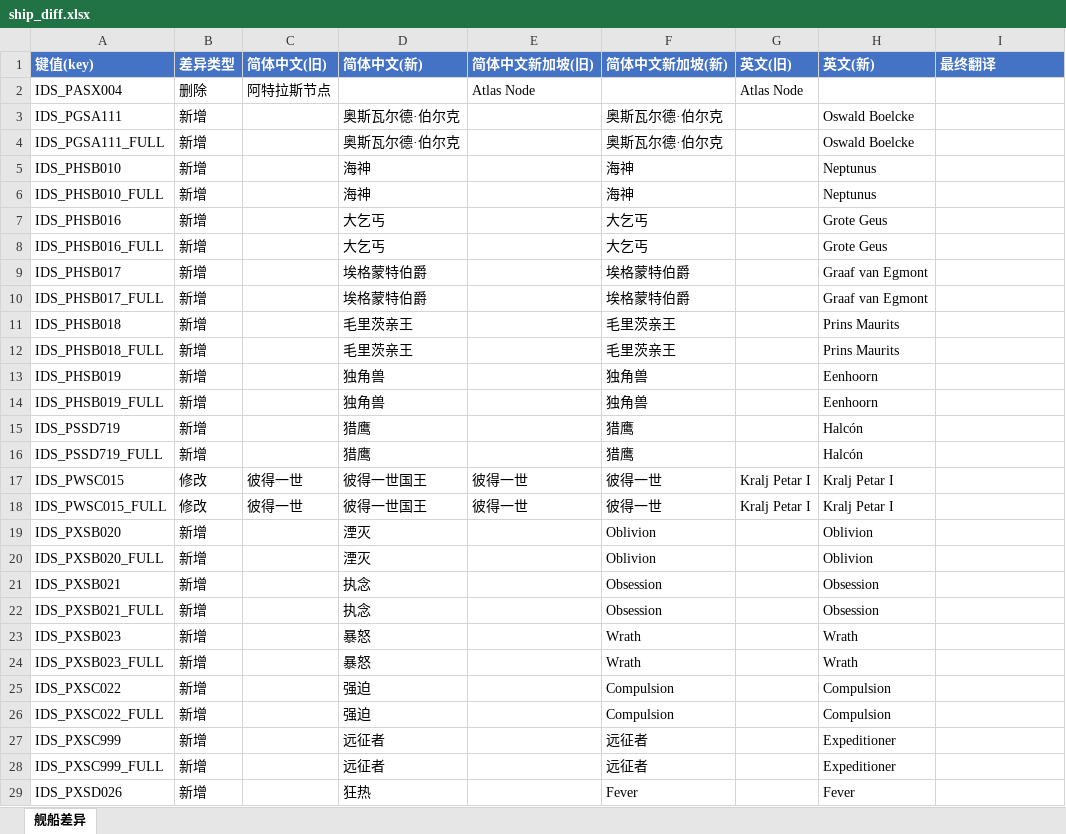
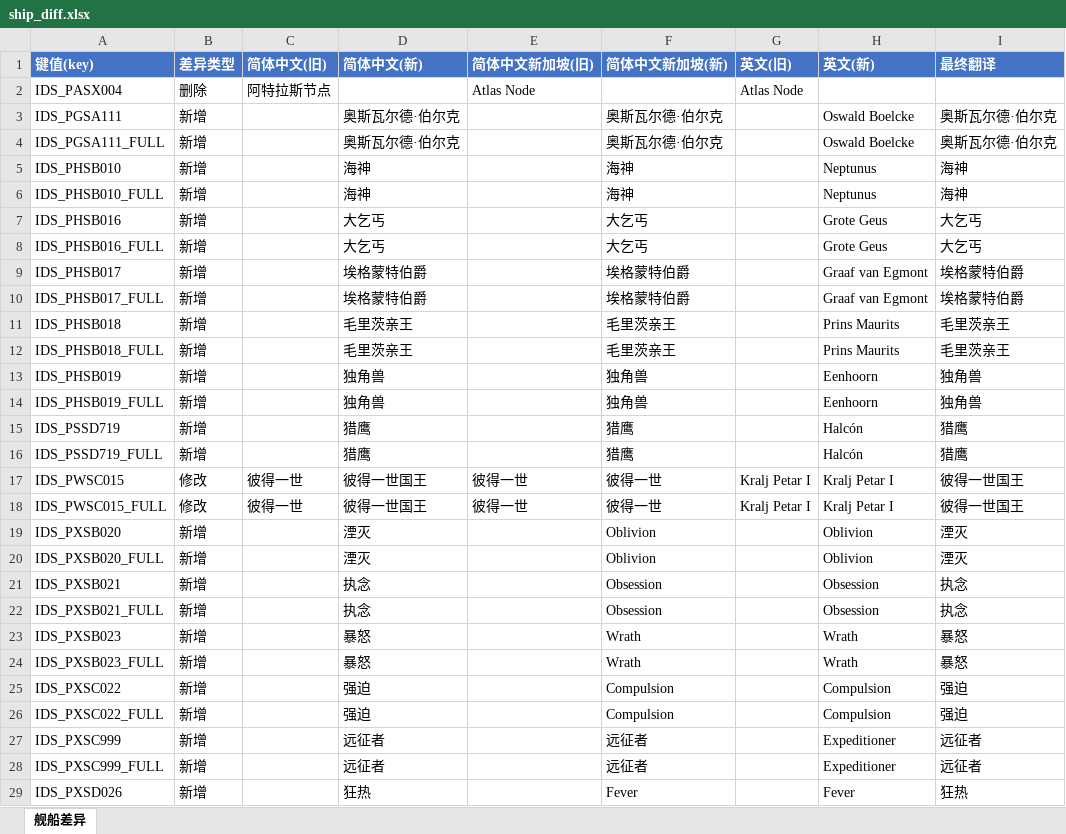
Before and after one commit to XYY1411/wows-zh-shipname-fixes, an Excel workbook: translations/15.10.0/ship_diff.xlsx, sheet 舰船差异, drawn as a sheet; only a part is shown; values as stored, in another font and other column widths than the file's, no borders; the diff covers the shown part only; the diff names each change by its address in the sheet, - before the commit and + after, or states it on an @@ line.

```diff
--- a/translations/15.10.0/ship_diff.xlsx (sheet 舰船差异)
+++ b/translations/15.10.0/ship_diff.xlsx (sheet 舰船差异)
-I3:I4 (最终翻译): (empty)
+I3:I4 (最终翻译): 奥斯瓦尔德·伯尔克
-I5:I6 (最终翻译): (empty)
+I5:I6 (最终翻译): 海神
-I7:I8 (最终翻译): (empty)
+I7:I8 (最终翻译): 大乞丐
-I9:I10 (最终翻译): (empty)
+I9:I10 (最终翻译): 埃格蒙特伯爵
-I11:I12 (最终翻译): (empty)
+I11:I12 (最终翻译): 毛里茨亲王
-I13:I14 (最终翻译): (empty)
+I13:I14 (最终翻译): 独角兽
-I15:I16 (最终翻译): (empty)
+I15:I16 (最终翻译): 猎鹰
-I17:I18 (最终翻译): (empty)
+I17:I18 (最终翻译): 彼得一世国王
-I19:I20 (最终翻译): (empty)
+I19:I20 (最终翻译): 湮灭
-I21:I22 (最终翻译): (empty)
+I21:I22 (最终翻译): 执念
-I23:I24 (最终翻译): (empty)
+I23:I24 (最终翻译): 暴怒
-I25:I26 (最终翻译): (empty)
+I25:I26 (最终翻译): 强迫
-I27:I28 (最终翻译): (empty)
+I27:I28 (最终翻译): 远征者
-I29 (最终翻译): (empty)
+I29 (最终翻译): 狂热
```
Also changed, not shown: 9 edited cells elsewhere in this sheet, translations/15.10.0/ship.xlsm, 14 other files.
